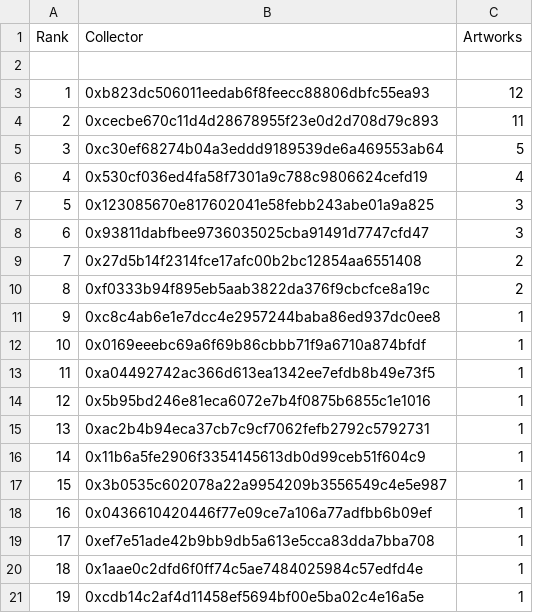
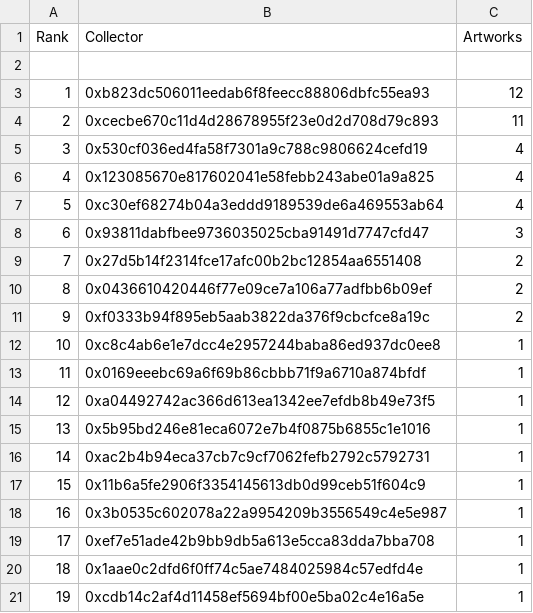
Before and after one commit to JohnOrionYoung/JOYhotPotato, a CSV file: src/python/collectors.csv, drawn as a sheet; removed rows and columns are numbered as before the commit, all else as after; the diff names each change by its address in the sheet, - before the commit and + after, or states it on an @@ line.

Commit message:
update

```diff
--- a/src/python/collectors.csv
+++ b/src/python/collectors.csv
-row 5: 3 | 0xc30ef68274b04a3eddd9189539de6a469553ab64 | 5
@@ column A (Rank) renumbered between rows 5 and 18 @@
-C6 (Artworks): 3
+C6 (Artworks): 4
+row 7: 5 | 0xc30ef68274b04a3eddd9189539de6a469553ab64 | 4
+row 10: 8 | 0x0436610420446f77e09ce7a106a77adfbb6b09ef | 2
-row 18: 16 | 0x0436610420446f77e09ce7a106a77adfbb6b09ef | 1
```
